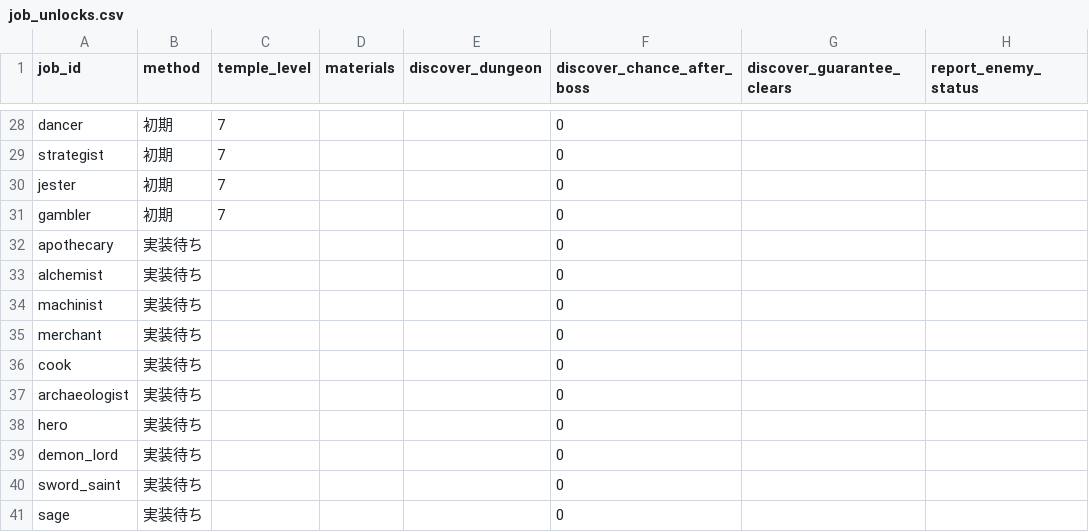
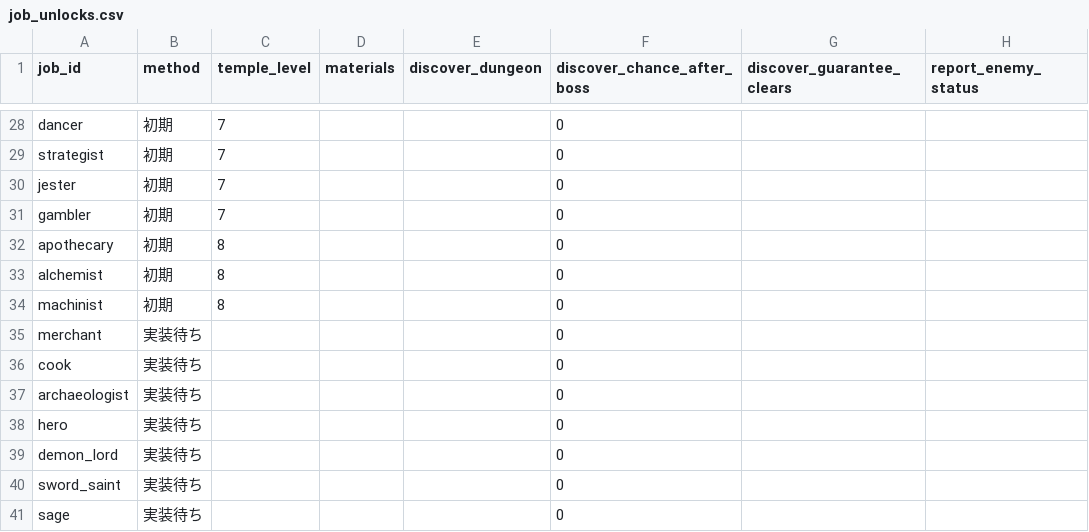
Before and after one commit to MTE317/english-quest, a CSV file: data/job_unlocks.csv, drawn as a sheet; only a part is shown, gaps mark what is left out.

```diff
--- a/data/job_unlocks.csv
+++ b/data/job_unlocks.csv
@@ -31,5 +31,5 @@ jester,初期,7,,,0,,
 gambler,初期,7,,,0,,
-apothecary,実装待ち,,,,0,,
-alchemist,実装待ち,,,,0,,
-machinist,実装待ち,,,,0,,
+apothecary,初期,8,,,0,,
+alchemist,初期,8,,,0,,
+machinist,初期,8,,,0,,
 merchant,実装待ち,,,,0,,
```
Also changed, not shown: data/job_mastery.csv, data/jobs_mid.csv, 22 other files.
